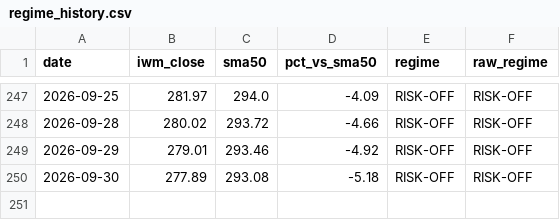
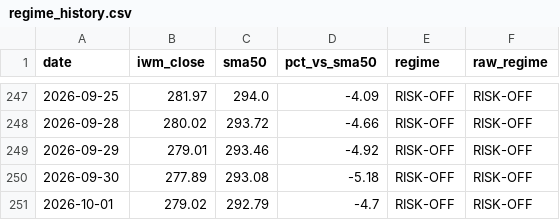
Before and after one commit to ibrovail/learnpython, a CSV file: Micro-Cap-Experiment-Updated/Start Your Own/regime_history.csv, drawn as a sheet; only a part is shown, gaps mark what is left out; the diff names each change by its address in the sheet, - before the commit and + after, or states it on an @@ line.

```diff
--- a/Micro-Cap-Experiment-Updated/Start Your Own/regime_history.csv
+++ b/Micro-Cap-Experiment-Updated/Start Your Own/regime_history.csv
+row 251: 2026-10-01 | 279.02 | 292.79 | -4.7 | RISK-OFF | RISK-OFF
```
Also changed, not shown: Micro-Cap-Experiment-Updated/Start Your Own/chatgpt_portfolio_update.csv, Micro-Cap-Experiment-Updated/Start Your Own/chatgpt_trade_log.csv, 1 other file.
